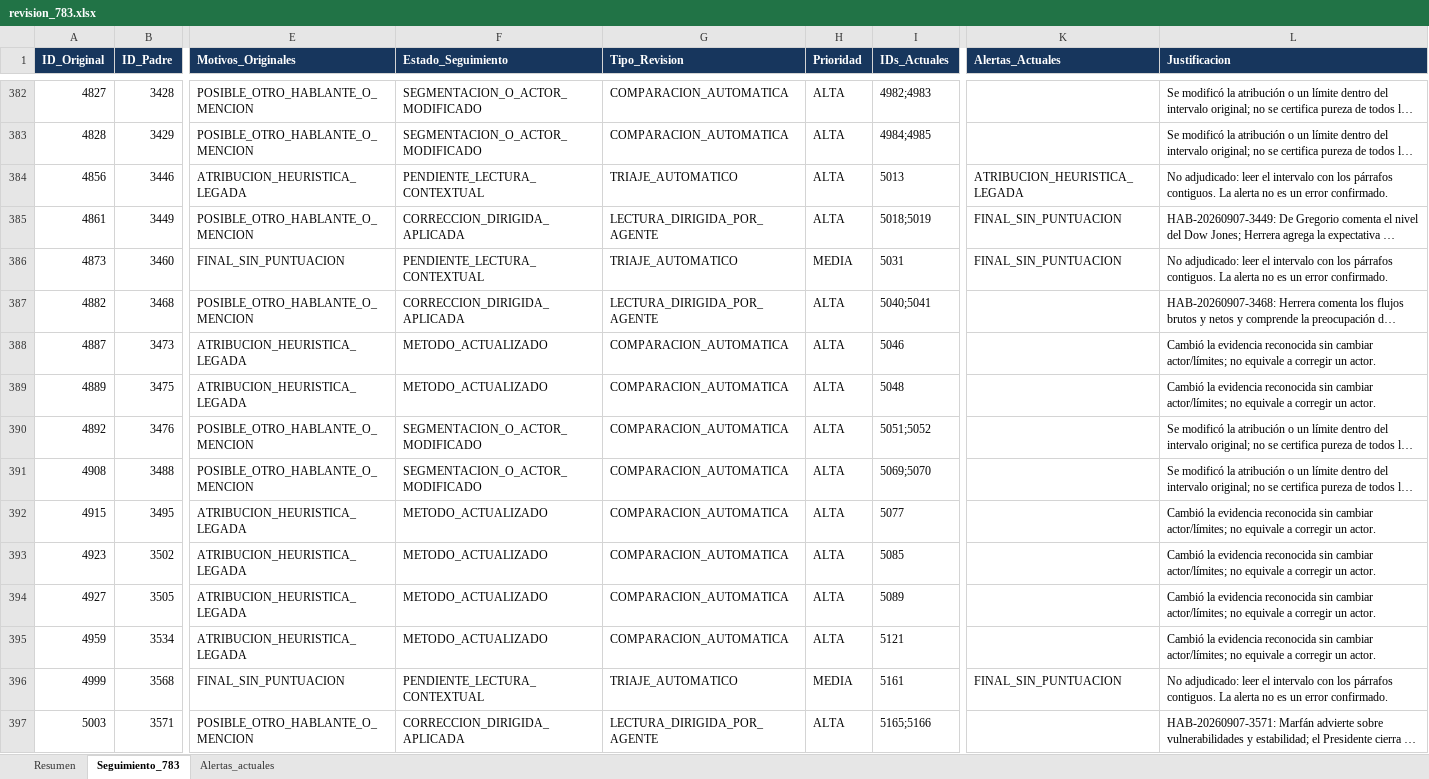
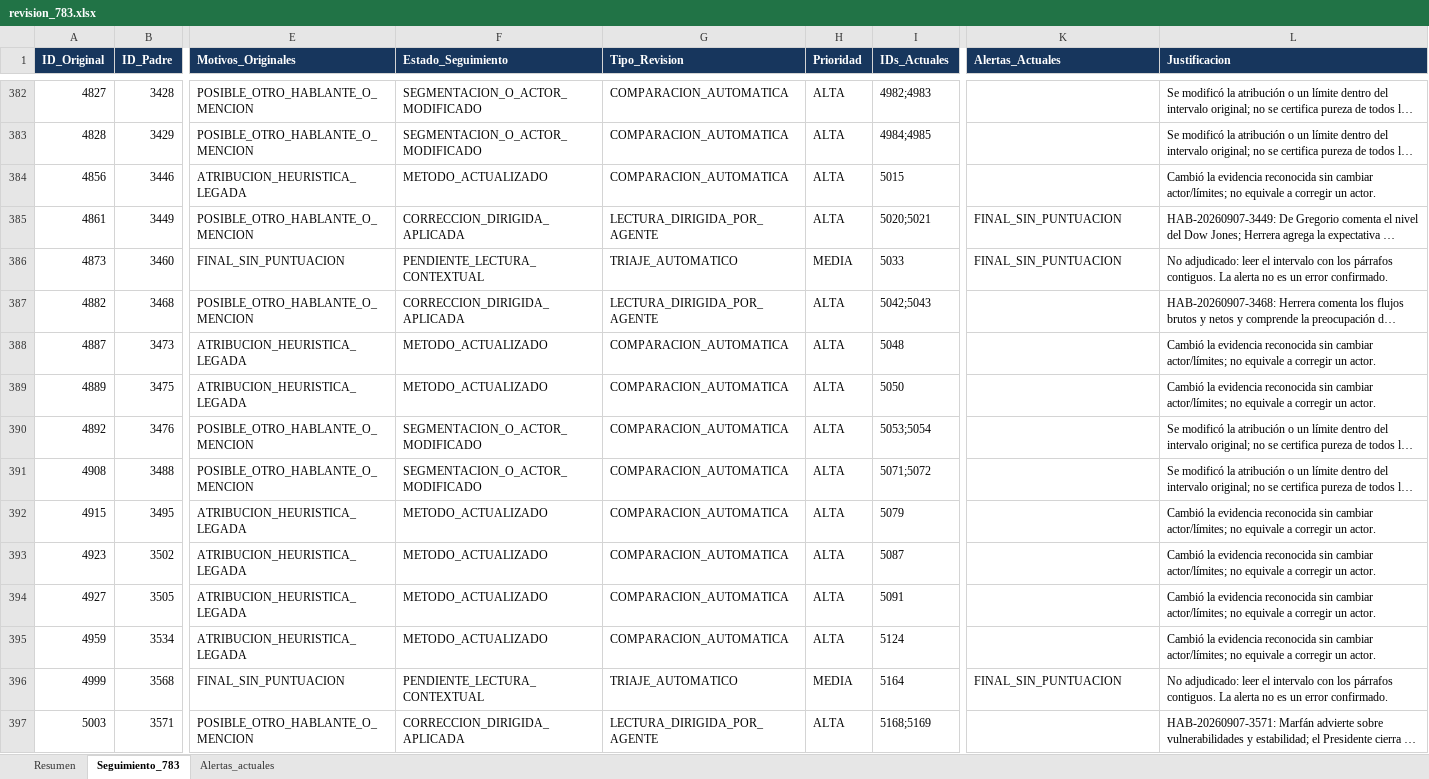
Before and after one commit to joako0o/nlm_proyect, an Excel workbook: data/processed/revision_783.xlsx, sheet Seguimiento_783, drawn as a sheet; only a part is shown, gaps mark what is left out; long unchanged cells end in …; values as stored, in another font and other column widths than the file's, no borders; the diff covers the shown part only; the diff names each change by its address in the sheet, - before the commit and + after, or states it on an @@ line.

```diff
--- a/data/processed/revision_783.xlsx (sheet Seguimiento_783)
+++ b/data/processed/revision_783.xlsx (sheet Seguimiento_783)
-F384 (Estado_Seguimiento): PENDIENTE_LECTURA_CONTEXTUAL
+F384 (Estado_Seguimiento): METODO_ACTUALIZADO
-G384 (Tipo_Revision): TRIAJE_AUTOMATICO
+G384 (Tipo_Revision): COMPARACION_AUTOMATICA
-I384 (IDs_Actuales): 5013
+I384 (IDs_Actuales): 5015
-K384 (Alertas_Actuales): ATRIBUCION_HEURISTICA_LEGADA
+K384 (Alertas_Actuales): (empty)
-L384 (Justificacion): No adjudicado: leer el intervalo con los párrafos contiguos. La alerta no es un error confirmado.
+L384 (Justificacion): Cambió la evidencia reconocida sin cambiar actor/límites; no equivale a corregir un actor.
-I385 (IDs_Actuales): 5018;5019
+I385 (IDs_Actuales): 5020;5021
-I386 (IDs_Actuales): 5031
+I386 (IDs_Actuales): 5033
-I387 (IDs_Actuales): 5040;5041
+I387 (IDs_Actuales): 5042;5043
-I388 (IDs_Actuales): 5046
+I388 (IDs_Actuales): 5048
-I389 (IDs_Actuales): 5048
+I389 (IDs_Actuales): 5050
-I390 (IDs_Actuales): 5051;5052
+I390 (IDs_Actuales): 5053;5054
-I391 (IDs_Actuales): 5069;5070
+I391 (IDs_Actuales): 5071;5072
-I392 (IDs_Actuales): 5077
+I392 (IDs_Actuales): 5079
-I393 (IDs_Actuales): 5085
+I393 (IDs_Actuales): 5087
-I394 (IDs_Actuales): 5089
+I394 (IDs_Actuales): 5091
-I395 (IDs_Actuales): 5121
+I395 (IDs_Actuales): 5124
-I396 (IDs_Actuales): 5161
+I396 (IDs_Actuales): 5164
-I397 (IDs_Actuales): 5165;5166
+I397 (IDs_Actuales): 5168;5169
```
Also changed, not shown: 559 edited cells elsewhere in this sheet, sheet Alertas_actuales, sheet Resumen, 23 other files.
